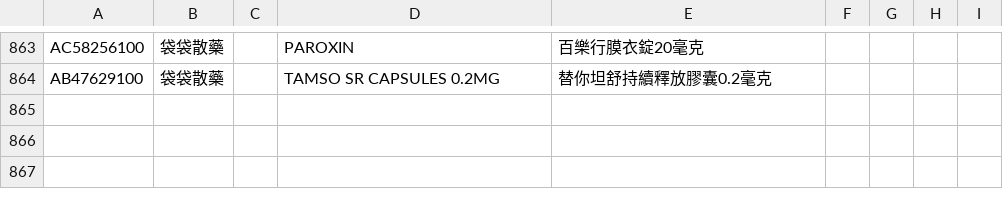
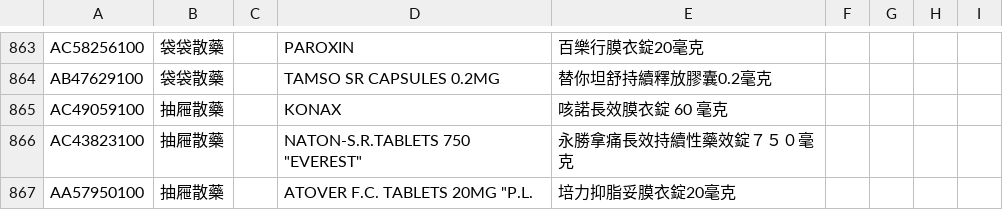
Before and after one commit to jianshiangsanho/drugSeat, a TSV file: data.tsv, drawn as a sheet; only a part is shown, gaps mark what is left out; the diff names each change by its address in the sheet, - before the commit and + after, or states it on an @@ line.

Commit message:
update data.tsv

```diff
--- a/data.tsv
+++ b/data.tsv
+row 865: AC49059100 | 抽屜散藥 |  | KONAX | 咳諾長效膜衣錠 60 毫克
+row 866: AC43823100 | 抽屜散藥 |  | NATON-S.R.TABLETS 750 "EVEREST" | 永勝拿痛長效持續性藥效錠７５０毫克
+row 867: AA57950100 | 抽屜散藥 |  | ATOVER F.C. TABLETS 20MG "P.L. | 培力抑脂妥膜衣錠20毫克
```
